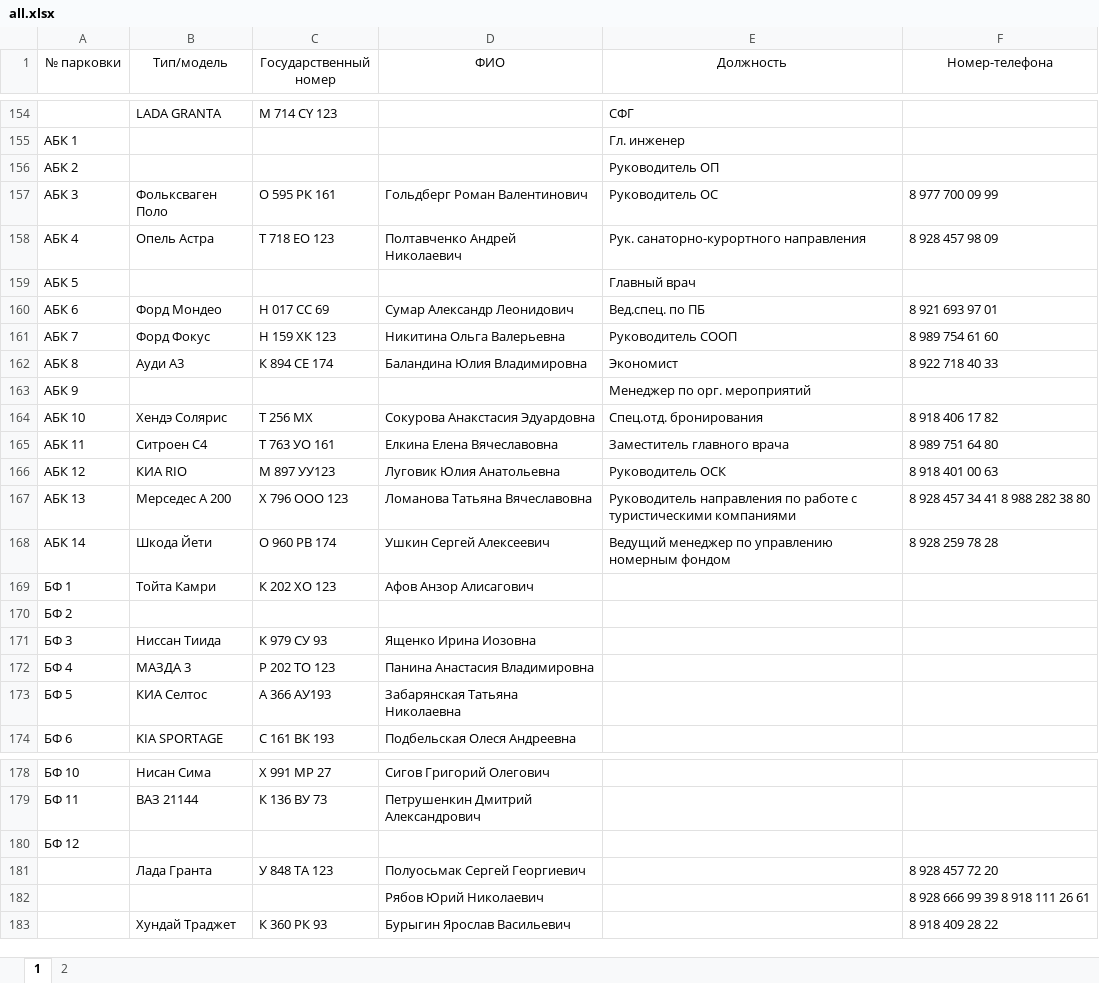
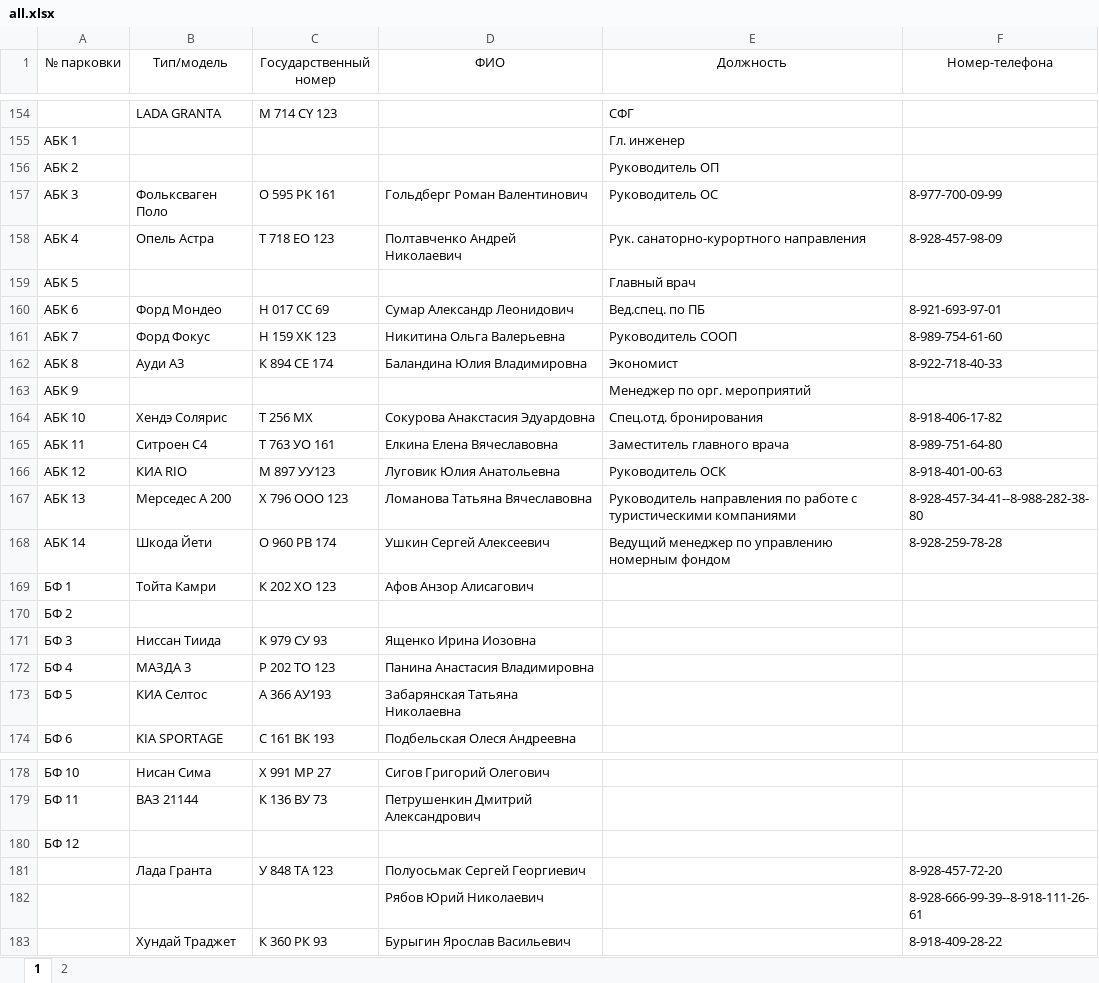
Before and after one commit to nbvtim/work, an Excel workbook: all.xlsx, sheet 1, drawn as a sheet; only a part is shown, gaps mark what is left out; values as stored, in another font and other column widths than the file's, no borders; the diff names each change by its address in the sheet, - before the commit and + after, or states it on an @@ line.

```diff
--- a/all.xlsx (sheet 1)
+++ b/all.xlsx (sheet 1)
-F157 (Номер-телефона): 8 977 700 09 99
+F157 (Номер-телефона): 8-977-700-09-99
-F158 (Номер-телефона): 8 928 457 98 09
+F158 (Номер-телефона): 8-928-457-98-09
-F160 (Номер-телефона): 8 921 693 97 01
+F160 (Номер-телефона): 8-921-693-97-01
-F161 (Номер-телефона): 8 989 754 61 60
+F161 (Номер-телефона): 8-989-754-61-60
-F162 (Номер-телефона): 8 922 718 40 33
+F162 (Номер-телефона): 8-922-718-40-33
-F164 (Номер-телефона): 8 918 406 17 82
+F164 (Номер-телефона): 8-918-406-17-82
-F165 (Номер-телефона): 8 989 751 64 80
+F165 (Номер-телефона): 8-989-751-64-80
-F166 (Номер-телефона): 8 918 401 00 63
+F166 (Номер-телефона): 8-918-401-00-63
-F167 (Номер-телефона): 8 928 457 34 41 8 988 282 38 80
+F167 (Номер-телефона): 8-928-457-34-41--8-988-282-38-80
-F168 (Номер-телефона): 8 928 259 78 28
+F168 (Номер-телефона): 8-928-259-78-28
-F181 (Номер-телефона): 8 928 457 72 20
+F181 (Номер-телефона): 8-928-457-72-20
-F182 (Номер-телефона): 8 928 666 99 39 8 918 111 26 61
+F182 (Номер-телефона): 8-928-666-99-39--8-918-111-26-61
-F183 (Номер-телефона): 8 918 409 28 22
+F183 (Номер-телефона): 8-918-409-28-22
```
Also changed, not shown: 2 other files.
